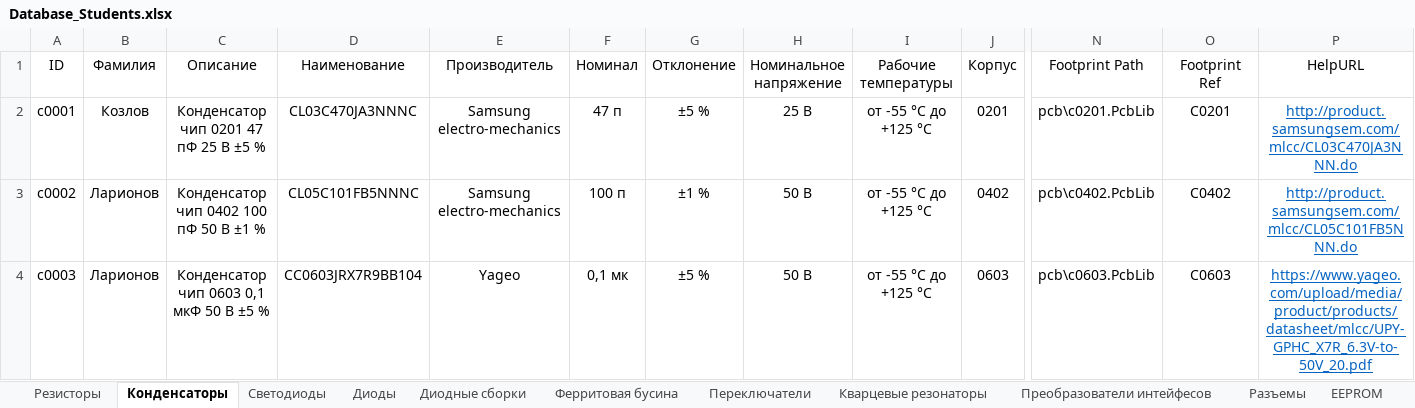
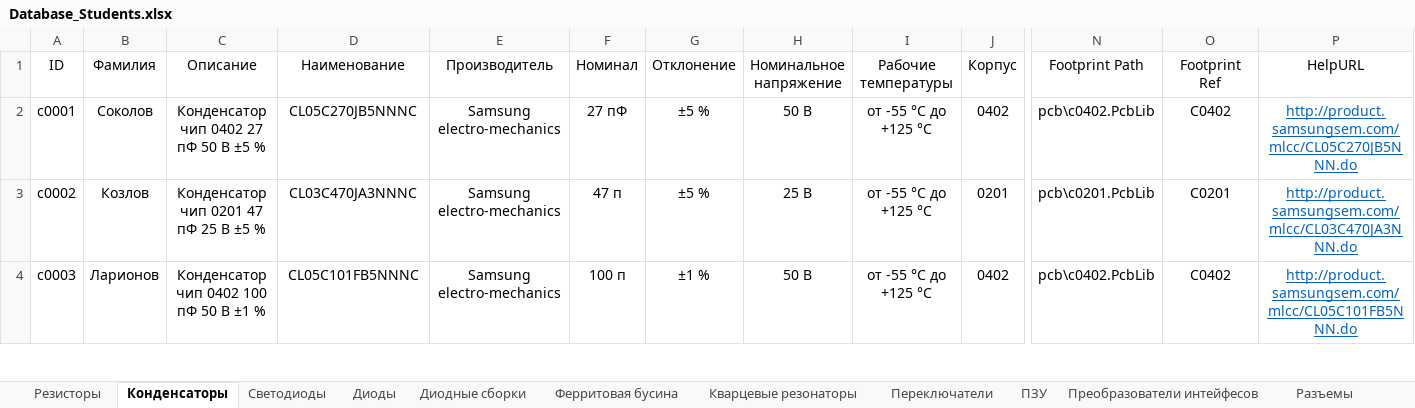
Before and after one commit to TonyCooT/Altium_BEng, an Excel workbook: library/Database_Students.xlsx, sheet Конденсаторы, drawn as a sheet; only a part is shown, gaps mark what is left out; values as stored, in another font and other column widths than the file's, no borders; the diff covers the shown part only; the diff names each change by its address in the sheet, - before the commit and + after, or states it on an @@ line.

```diff
--- a/library/Database_Students.xlsx (sheet Конденсаторы)
+++ b/library/Database_Students.xlsx (sheet Конденсаторы)
-sheet tab: EEPROM
+sheet tab: ПЗУ
@@ sheet tab order changed: Резисторы | Конденсаторы | Светодиоды | Диоды | Диодные сборки | Ферритовая бусина | Кварцевые резонаторы | Переключатели | ПЗУ | Преобразователи интейфесов | Разъемы @@
-B2 (Фамилия): Козлов
+B2 (Фамилия): Соколов
-C2 (Описание): Конденсатор чип 0201 47 пФ 25 В ±5 %
+C2 (Описание): Конденсатор чип 0402 27 пФ 50 В ±5 %
-D2 (Наименование): CL03C470JA3NNNC
+D2 (Наименование): CL05C270JB5NNNC
-F2 (Номинал): 47 п
+F2 (Номинал): 27 пФ
-H2 (Номинальное напряжение): 25 В
+H2 (Номинальное напряжение): 50 В
-J2 (Корпус): 0201
+J2 (Корпус): 0402
-N2 (Footprint Path): pcb\c0201.PcbLib
+N2 (Footprint Path): pcb\c0402.PcbLib
-O2 (Footprint Ref): C0201
+O2 (Footprint Ref): C0402
-P2 (HelpURL): http://product.samsungsem.com/mlcc/CL03C470JA3NNN.do
+P2 (HelpURL): http://product.samsungsem.com/mlcc/CL05C270JB5NNN.do
-B3 (Фамилия): Ларионов
+B3 (Фамилия): Козлов
-C3 (Описание): Конденсатор чип 0402 100 пФ 50 В ±1 %
+C3 (Описание): Конденсатор чип 0201 47 пФ 25 В ±5 %
-D3 (Наименование): CL05C101FB5NNNC
+D3 (Наименование): CL03C470JA3NNNC
-F3 (Номинал): 100 п
+F3 (Номинал): 47 п
-G3 (Отклонение): ±1 %
+G3 (Отклонение): ±5 %
-H3 (Номинальное напряжение): 50 В
+H3 (Номинальное напряжение): 25 В
-J3 (Корпус): 0402
+J3 (Корпус): 0201
-N3 (Footprint Path): pcb\c0402.PcbLib
+N3 (Footprint Path): pcb\c0201.PcbLib
-O3 (Footprint Ref): C0402
+O3 (Footprint Ref): C0201
-P3 (HelpURL): http://product.samsungsem.com/mlcc/CL05C101FB5NNN.do
+P3 (HelpURL): http://product.samsungsem.com/mlcc/CL03C470JA3NNN.do
-C4 (Описание): Конденсатор чип 0603 0,1 мкФ 50 В ±5 %
+C4 (Описание): Конденсатор чип 0402 100 пФ 50 В ±1 %
-D4 (Наименование): CC0603JRX7R9BB104
+D4 (Наименование): CL05C101FB5NNNC
-E4 (Производитель): Yageo
+E4 (Производитель): Samsung electro-mechanics
-F4 (Номинал): 0,1 мк
+F4 (Номинал): 100 п
-G4 (Отклонение): ±5 %
+G4 (Отклонение): ±1 %
-J4 (Корпус): 0603
+J4 (Корпус): 0402
-N4 (Footprint Path): pcb\c0603.PcbLib
+N4 (Footprint Path): pcb\c0402.PcbLib
-O4 (Footprint Ref): C0603
+O4 (Footprint Ref): C0402
-P4 (HelpURL): https://www.yageo.com/upload/media/product/products/datasheet/mlcc/UPY-GPHC_X7R_6.3V-to-50V_20.pdf
+P4 (HelpURL): http://product.samsungsem.com/mlcc/CL05C101FB5NNN.do
```
Also changed, not shown: 74 edited cells elsewhere in this sheet, sheet Резисторы, sheet ПЗУ, sheet Преобразователи интейфесов, sheet Разъемы, 7 other files.
